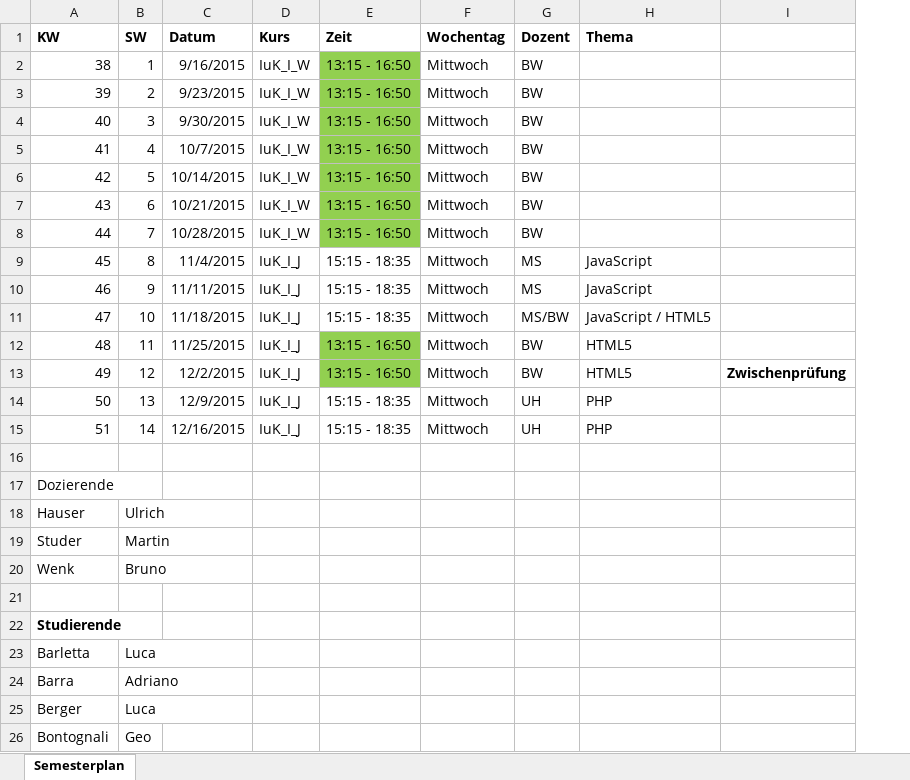
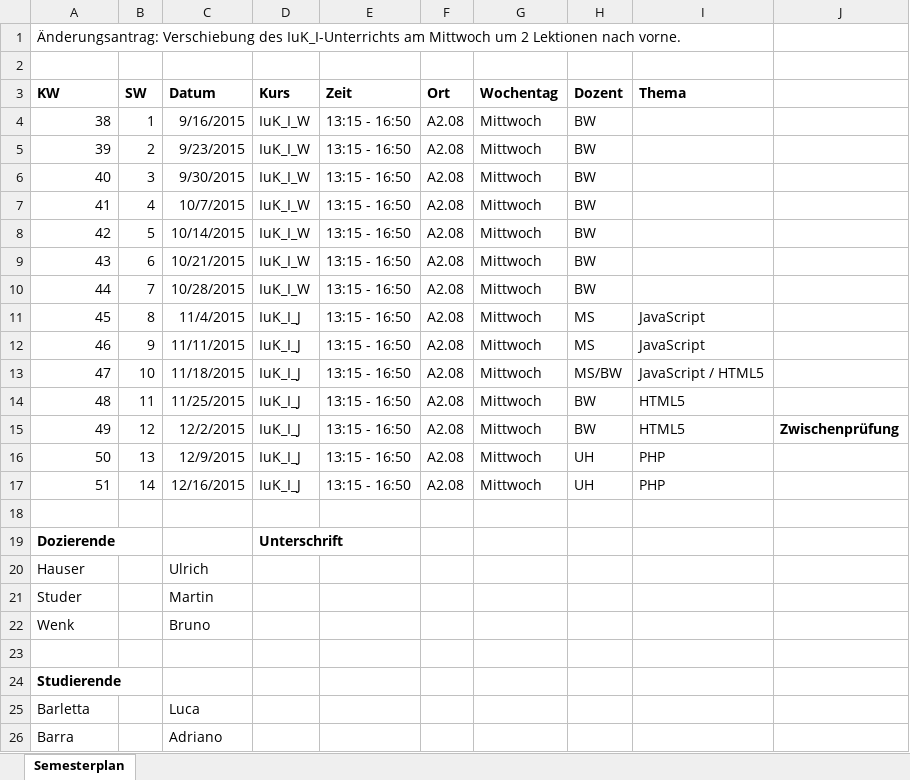
Before and after one commit to fhgr-archive/ch.htwchur.iuk_ii_h, an Excel workbook: 00_Admin/Aenderungsantrag.xlsx, sheet Semesterplan, drawn as a sheet; only a part is shown; values as stored, in another font and other column widths than the file's, no borders; removed rows and columns are numbered as before the commit, all else as after; the diff covers the shown part only; the diff names each change by its address in the sheet, - before the commit and + after, or states it on an @@ line.

```diff
--- a/00_Admin/Aenderungsantrag.xlsx (sheet Semesterplan)
+++ b/00_Admin/Aenderungsantrag.xlsx (sheet Semesterplan)
+column F (Ort), rows 4-17: all A2.08
+row 1: Änderungsantrag: Verschiebung des IuK_I-Unterrichts am Mittwoch um 2 Lektionen nach vorne.
+row 2: (empty)
-E4:E10 fill: #92D050
+E4:E10 fill: none
-E11:E13 (Zeit): 15:15 - 18:35
+E11:E13 (Zeit): 13:15 - 16:50
-E14:E15 fill: #92D050
+E14:E15 fill: none
-E16:E17 (Zeit): 15:15 - 18:35
+E16:E17 (Zeit): 13:15 - 16:50
+row 18: (empty)
+row 19: Dozierende |  |  | Unterschrift
+row 20: Hauser |  | Ulrich
+row 21: Studer |  | Martin
+row 22: Wenk |  | Bruno
@@ column A (KW) renumbered between rows 24 and 26 @@
-A24 bold: off
+A24 bold: on
-row 18: Hauser | Ulrich
-row 19: Studer | Martin
-row 20: Wenk | Bruno
-row 25: (empty)
+row 25: Barletta |  | Luca
-A26 bold: on
+A26 bold: off
-C26 (Datum): (empty)
+C26 (Datum): Adriano
-row 23: Barletta | Luca
-row 24: Barra | Adriano
-row 25: Berger | Luca
-row 26: Bontognali | Geo
```
Also changed, not shown: 8 added rows and 6 removed rows elsewhere in this sheet, 00_Admin/Semesterplan.xlsx, 1 other file.
